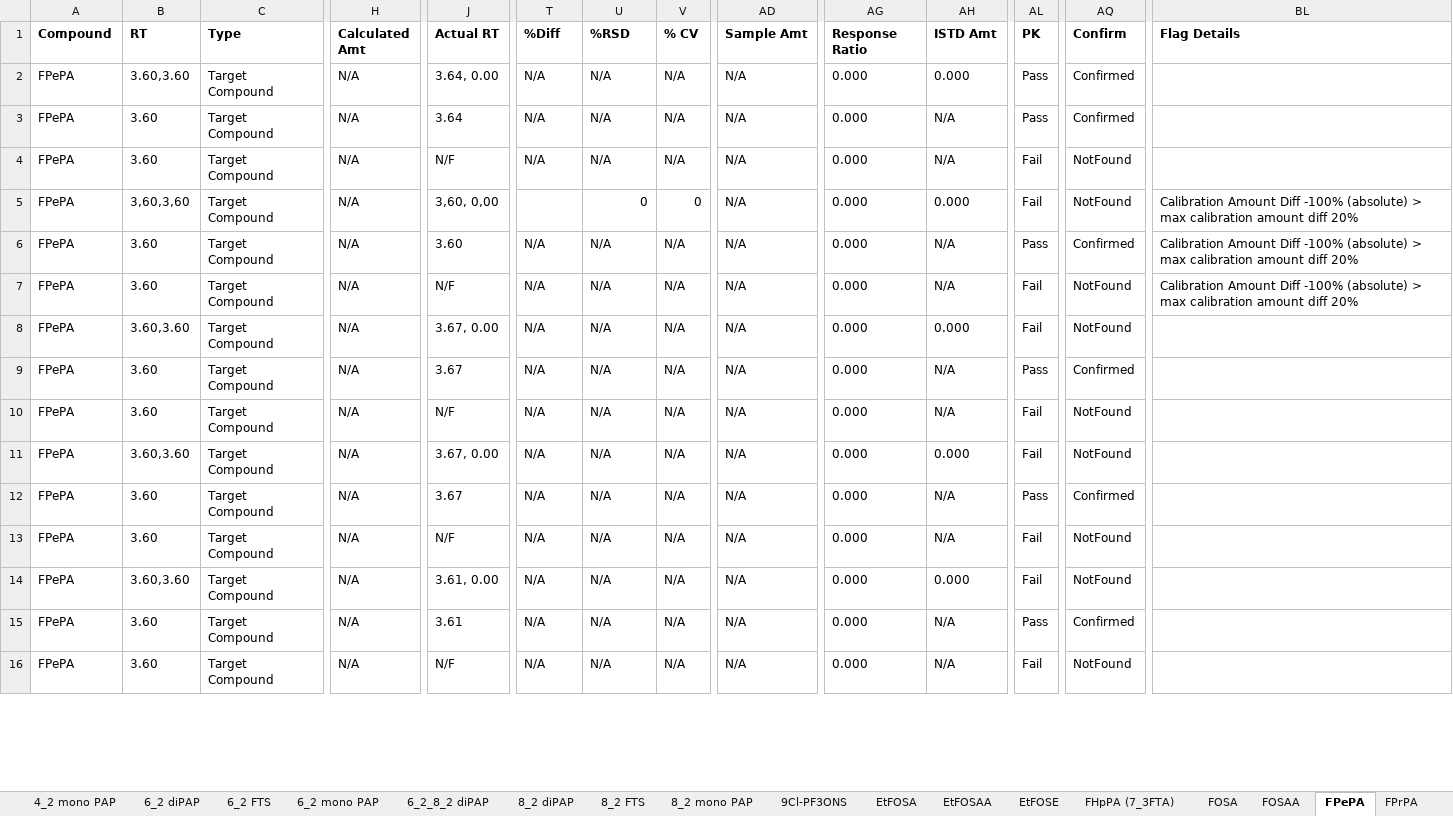
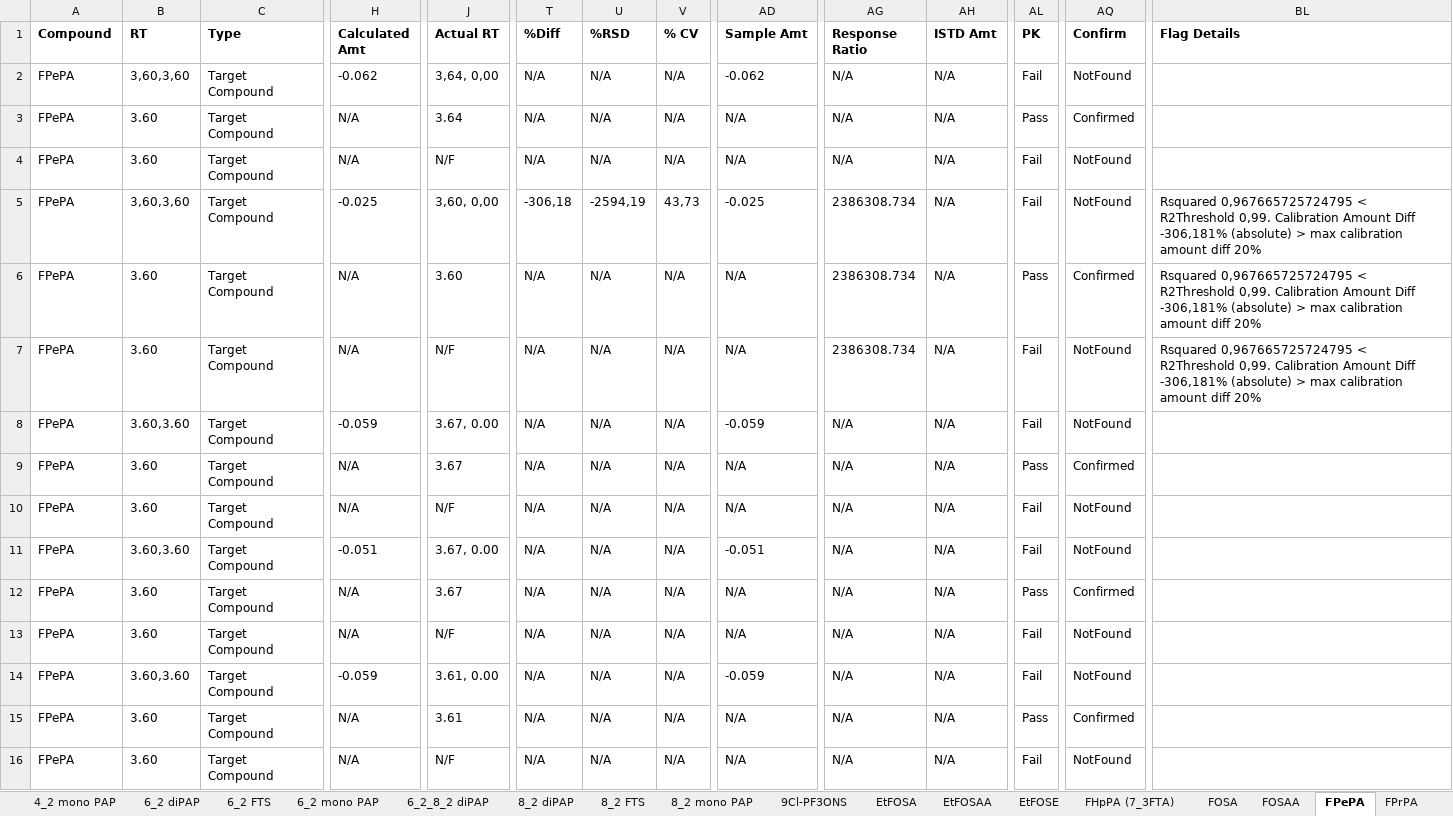
Before and after one commit to kruvelab/PFAS_quantification_model, an Excel workbook: data/Batch 1 Semi Quant w frag.xlsx, sheet FPePA, drawn as a sheet; only a part is shown, gaps mark what is left out; values as stored, in another font and other column widths than the file's, no borders; the diff covers the shown part only; the diff names each change by its address in the sheet, - before the commit and + after, or states it on an @@ line.

```diff
--- a/data/Batch 1 Semi Quant w frag.xlsx (sheet FPePA)
+++ b/data/Batch 1 Semi Quant w frag.xlsx (sheet FPePA)
-B2 (RT): 3.60,3.60
+B2 (RT): 3,60,3,60
-H2 (Calculated Amt): N/A
+H2 (Calculated Amt): -0.062
-J2 (Actual RT): 3.64, 0.00
+J2 (Actual RT): 3,64, 0,00
-AD2 (Sample Amt): N/A
+AD2 (Sample Amt): -0.062
-AG2:AG4 (Response Ratio): 0.000
+AG2:AG4 (Response Ratio): N/A
-AH2 (ISTD Amt): 0.000
+AH2 (ISTD Amt): N/A
-AL2 (PK): Pass
+AL2 (PK): Fail
-AQ2 (Confirm): Confirmed
+AQ2 (Confirm): NotFound
-H5 (Calculated Amt): N/A
+H5 (Calculated Amt): -0.025
-T5 (%Diff): (empty)
+T5 (%Diff): -306,18
-U5 (%RSD): 0
+U5 (%RSD): -2594,19
-V5 (% CV): 0
+V5 (% CV): 43,73
-AD5 (Sample Amt): N/A
+AD5 (Sample Amt): -0.025
-AG5:AG7 (Response Ratio): 0.000
+AG5:AG7 (Response Ratio): 2386308.734
-AH5 (ISTD Amt): 0.000
+AH5 (ISTD Amt): N/A
-BL5:BL7 (Flag Details): Calibration Amount Diff -100% (absolute) >…
+BL5:BL7 (Flag Details): Rsquared 0,967665725724795 < R2Threshold 0,99. Calibration Amount Diff -306,181% (absolute) >…
-H8 (Calculated Amt): N/A
+H8 (Calculated Amt): -0.059
-AD8 (Sample Amt): N/A
+AD8 (Sample Amt): -0.059
-AG8:AG16 (Response Ratio): 0.000
+AG8:AG16 (Response Ratio): N/A
-AH8 (ISTD Amt): 0.000
+AH8 (ISTD Amt): N/A
-H11 (Calculated Amt): N/A
+H11 (Calculated Amt): -0.051
-AD11 (Sample Amt): N/A
+AD11 (Sample Amt): -0.051
-AH11 (ISTD Amt): 0.000
+AH11 (ISTD Amt): N/A
-H14 (Calculated Amt): N/A
+H14 (Calculated Amt): -0.059
-AD14 (Sample Amt): N/A
+AD14 (Sample Amt): -0.059
-AH14 (ISTD Amt): 0.000
+AH14 (ISTD Amt): N/A
```
Also changed, not shown: 581 edited cells elsewhere in this sheet, sheet 4_2 FTS, sheet PFHxDA, sheet PFTeDA, sheet FHpPA (7_3FTA), sheet PFTriDA, sheet EtFOSE, 45 more sheets, 1 other file.
